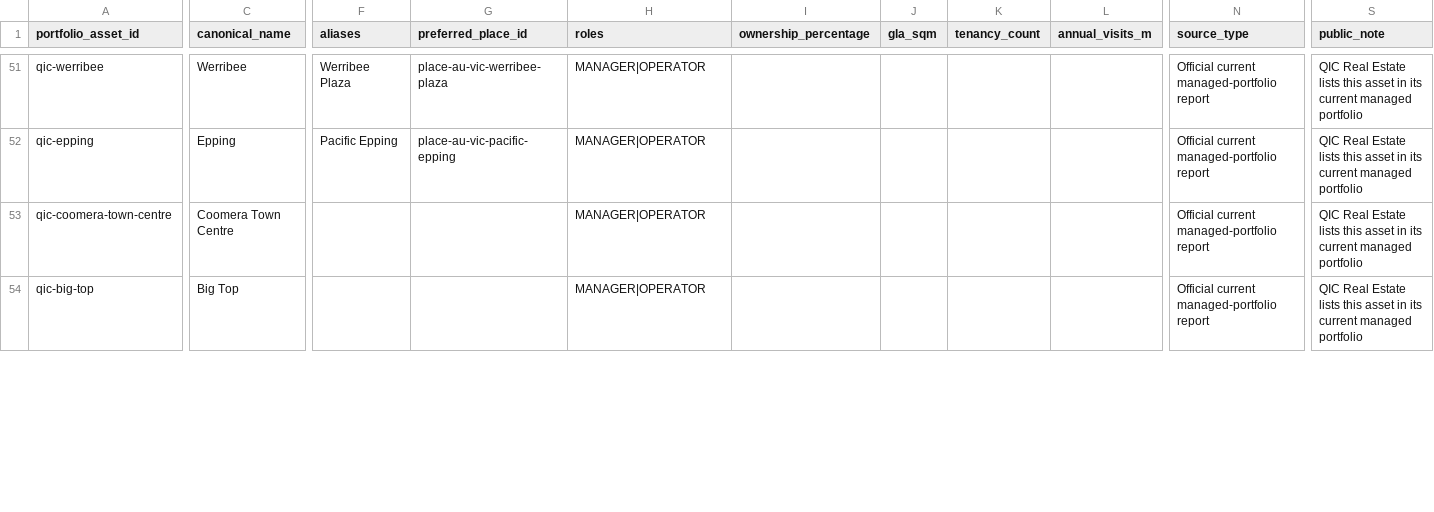
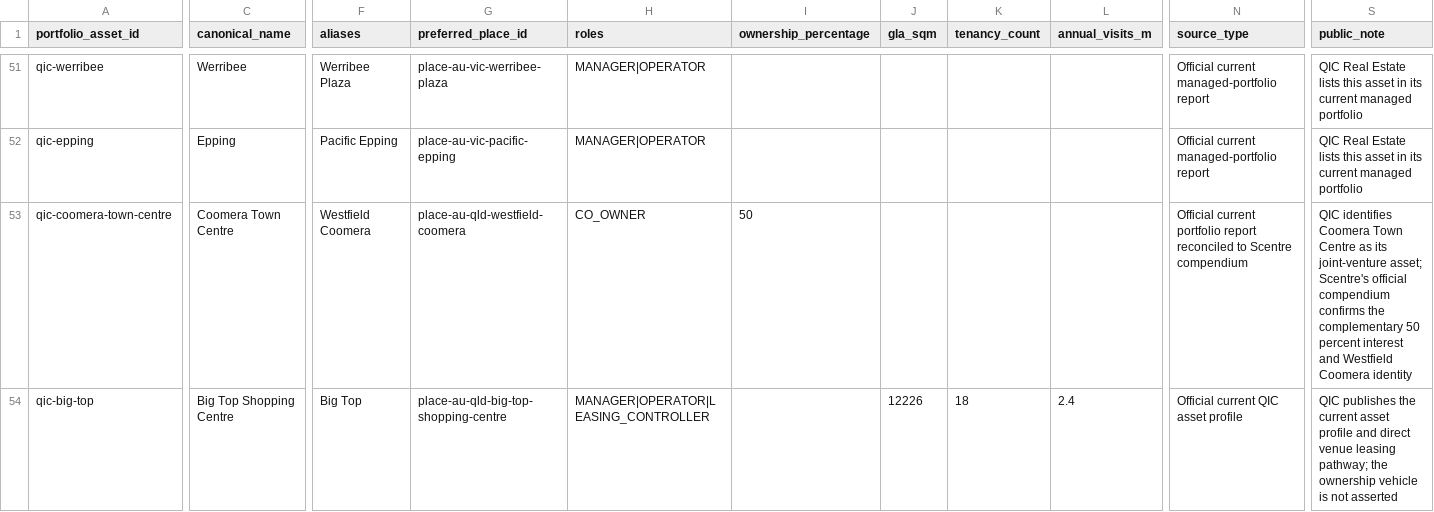
Before and after one commit to aydennicolle-cyber/opsm-store-locator, a CSV file: data/property_portfolio_assets.csv, drawn as a sheet; only a part is shown, gaps mark what is left out; the diff covers the shown part only; the diff names each change by its address in the sheet, - before the commit and + after, or states it on an @@ line.

```diff
--- a/data/property_portfolio_assets.csv
+++ b/data/property_portfolio_assets.csv
-F53 (aliases): (empty)
+F53 (aliases): Westfield Coomera
-G53 (preferred_place_id): (empty)
+G53 (preferred_place_id): place-au-qld-westfield-coomera
-H53 (roles): MANAGER|OPERATOR
+H53 (roles): CO_OWNER
-I53 (ownership_percentage): (empty)
+I53 (ownership_percentage): 50
-N53 (source_type): Official current managed-portfolio report
+N53 (source_type): Official current portfolio report reconciled to Scentre compendium
-S53 (public_note): QIC Real Estate lists this asset in its current managed portfolio
+S53 (public_note): QIC identifies Coomera Town Centre as its joint-venture asset; Scentre's official compendium confirms the complementary 50 percent interest and Westfield Coomera identity
-C54 (canonical_name): Big Top
+C54 (canonical_name): Big Top Shopping Centre
-F54 (aliases): (empty)
+F54 (aliases): Big Top
-G54 (preferred_place_id): (empty)
+G54 (preferred_place_id): place-au-qld-big-top-shopping-centre
-H54 (roles): MANAGER|OPERATOR
+H54 (roles): MANAGER|OPERATOR|LEASING_CONTROLLER
-J54 (gla_sqm): (empty)
+J54 (gla_sqm): 12226
-K54 (tenancy_count): (empty)
+K54 (tenancy_count): 18
-L54 (annual_visits_m): (empty)
+L54 (annual_visits_m): 2.4
-N54 (source_type): Official current managed-portfolio report
+N54 (source_type): Official current QIC asset profile
-S54 (public_note): QIC Real Estate lists this asset in its current managed portfolio
+S54 (public_note): QIC publishes the current asset profile and direct venue leasing pathway; the ownership vehicle is not asserted
```
Also changed, not shown: 32 edited cells elsewhere in this file, data/official_retail_places.csv, data/property_attributes.csv, 8 other files.
